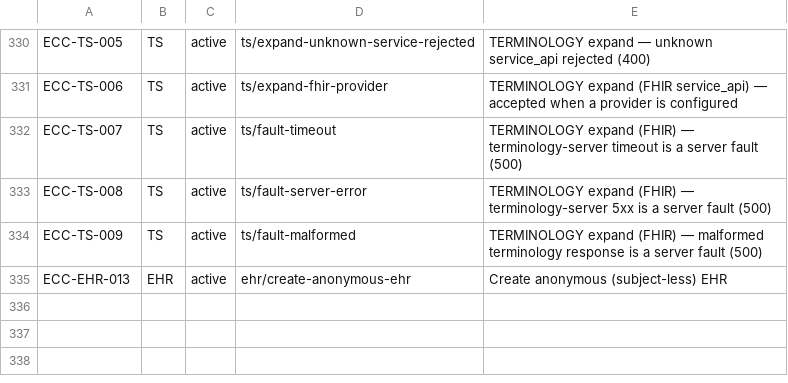
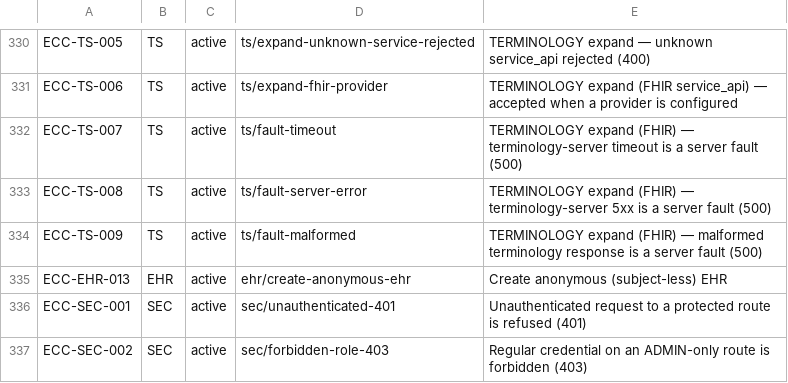
Before and after one commit to rubentalstra/FerroEHR, a TSV file: tools/conformance/inventory/ecc-catalog.tsv, drawn as a sheet; only a part is shown, gaps mark what is left out.

Commit message:
b5: instrument wave 2 — full OPTIONS surface, Statement+Certificate artefacts, SEC cases, schedule_ref
D4: the OPTIONS profile models its full 12-capability surface (ADL2, AQL
advanced, six Admin sub-capabilities, Messaging, Terminology, +
Authentication non-blocking) with per-capability any-passes verdicts
(CORE/STANDARD stay all-or-nothing); report §4 renders pass/fail/not
evidenced per capability (master03-profiles.adoc cited per variant).
Statement + Certificate: CONFORMANCE_STATEMENT.md (identity, spec versions,
formats, profile claims, non-functional) and CONFORMANCE_CERTIFICATE.md
(SUT/Scope tables, Profile Report, per-case Detailed Test Report keyed on
conformance points) emitted by write_all and report --from, per
certificate/master03-certificate.adoc. SEC: ECC-SEC-001 (401
unauthenticated) + ECC-SEC-002 (403 admin route with regular role), area
SEC, non-profile Authentication capability (profiles models security as
Non-Functional), SutConfig skips when auth mode indeterminable.
schedule_ref trace field on CaseMeta/CaseOutcome (serde-compatible),
populated for the SM-op adjudications + Messaging cases.

conformance 48/48, clippy/fmt clean.

```diff
--- a/tools/conformance/inventory/ecc-catalog.tsv
+++ b/tools/conformance/inventory/ecc-catalog.tsv
@@ -335 +335,3 @@ ECC-TS-009	TS	active	ts/fault-malformed	TERMINOLOGY expand (FHIR) — malformed
 ECC-EHR-013	EHR	active	ehr/create-anonymous-ehr	Create anonymous (subject-less) EHR
+ECC-SEC-001	SEC	active	sec/unauthenticated-401	Unauthenticated request to a protected route is refused (401)
+ECC-SEC-002	SEC	active	sec/forbidden-role-403	Regular credential on an ADMIN-only route is forbidden (403)
```
Also changed, not shown: 25 other files.
